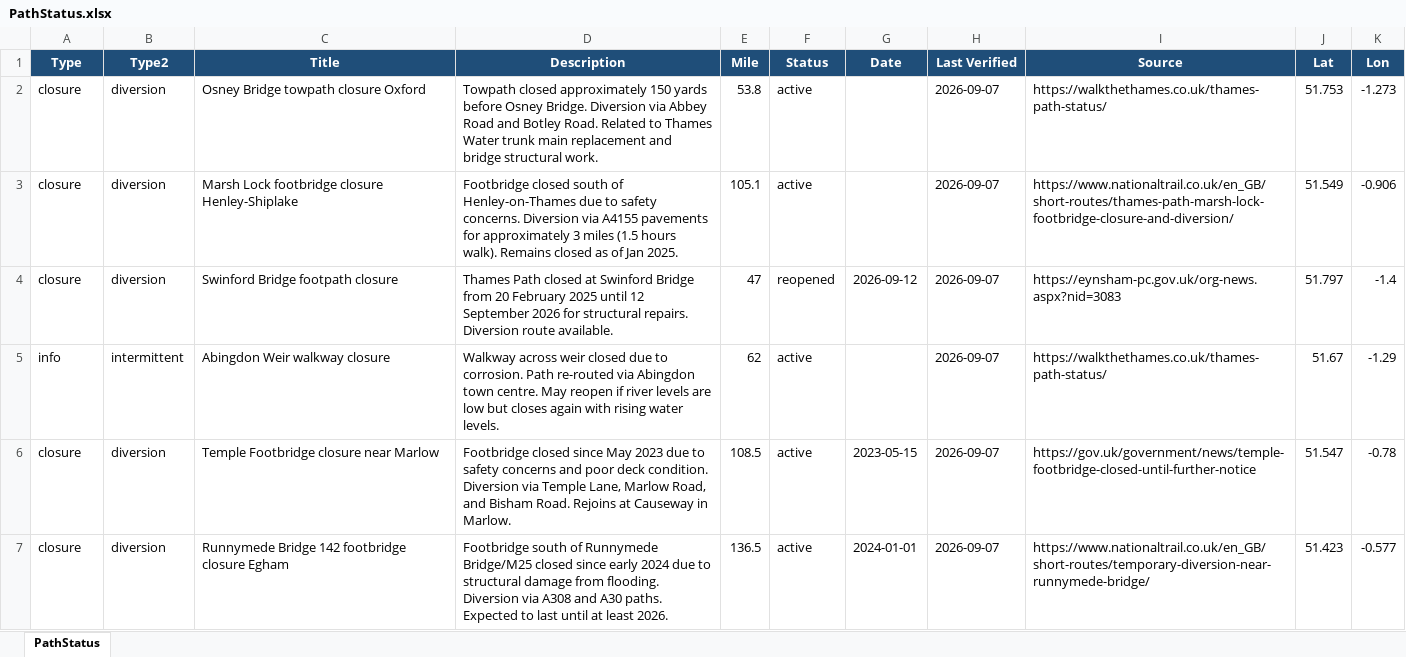
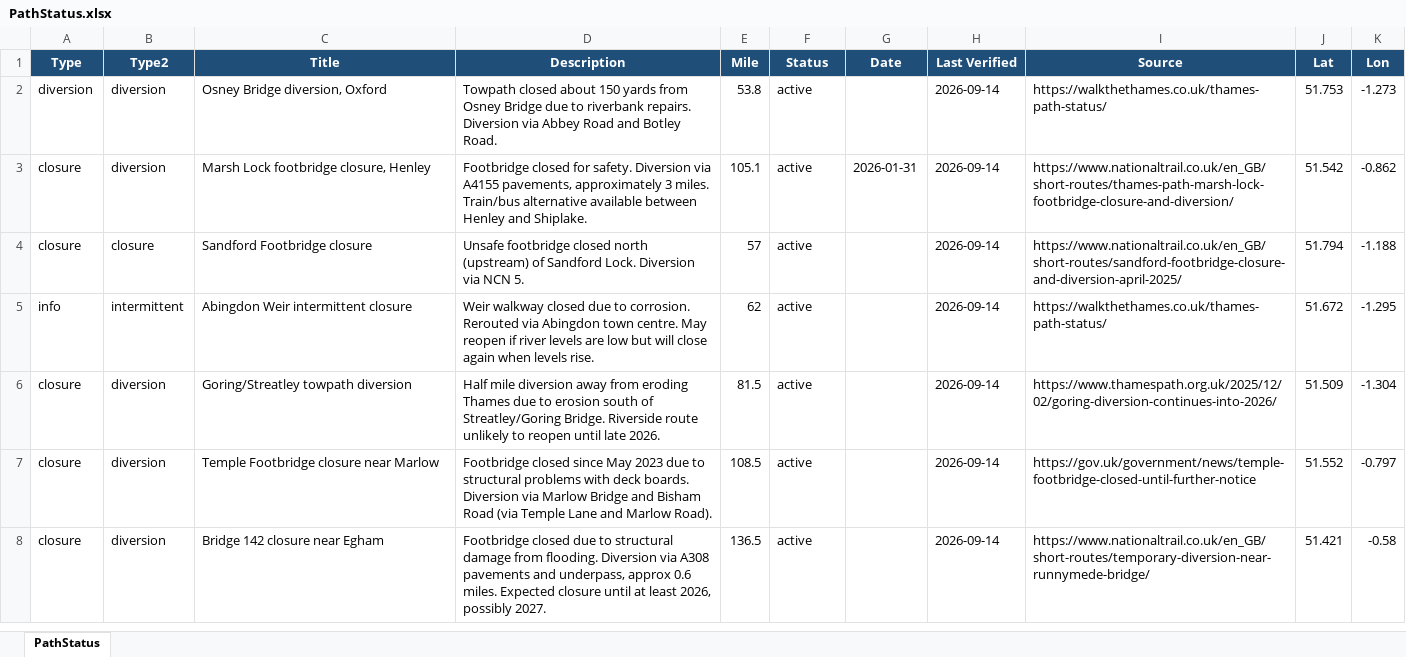
Before and after one commit to mattgage76/thames-path-status, an Excel workbook: PathStatus.xlsx, sheet PathStatus, drawn as a sheet; only a part is shown; values as stored, in another font and other column widths than the file's, no borders; removed rows and columns are numbered as before the commit, all else as after; the diff covers the shown part only; the diff names each change by its address in the sheet, - before the commit and + after, or states it on an @@ line.

Commit message:
Auto-update: Thames Path status 2026-09-14

```diff
--- a/PathStatus.xlsx (sheet PathStatus)
+++ b/PathStatus.xlsx (sheet PathStatus)
-A2 (Type): closure
+A2 (Type): diversion
-C2 (Title): Osney Bridge towpath closure Oxford
+C2 (Title): Osney Bridge diversion, Oxford
-D2 (Description): Towpath closed approximately 150 yards before Osney Bridge. Diversion via Abbey Road and Botley Road. Related to Thames Water trunk main replacement and bridge structural work.
+D2 (Description): Towpath closed about 150 yards from Osney Bridge due to riverbank repairs. Diversion via Abbey Road and Botley Road.
-H2:H3 (Last Verified): 2026-09-07
+H2:H3 (Last Verified): 2026-09-14
-C3 (Title): Marsh Lock footbridge closure Henley-Shiplake
+C3 (Title): Marsh Lock footbridge closure, Henley
-D3 (Description): Footbridge closed south of Henley-on-Thames due to safety concerns. Diversion via A4155 pavements for approximately 3 miles (1.5 hours walk). Remains closed as of Jan 2025.
+D3 (Description): Footbridge closed for safety. Diversion via A4155 pavements, approximately 3 miles. Train/bus alternative available between Henley and Shiplake.
-G3 (Date): (empty)
+G3 (Date): 2026-01-31
-J3 (Lat): 51.549
+J3 (Lat): 51.542
-K3 (Lon): -0.906
+K3 (Lon): -0.862
-row 4: closure | diversion | Swinford Bridge footpath closure | Thames Path closed at Swinford Bridge from 20 February 2025 until 12 September 2026 for structural repairs. Diversion route available. | 47 | reopened | 2026-09-12 | 2026-09-07 | https://eynsham-pc.gov.uk/org-news.aspx?nid=3083 | 51.797 | -1.4
+row 4: closure | closure | Sandford Footbridge closure | Unsafe footbridge closed north (upstream) of Sandford Lock. Diversion via NCN 5. | 57 | active |  | 2026-09-14 | https://www.nationaltrail.co.uk/en_GB/short-routes/sandford-footbridge-closure-and-diversion-april-2025/ | 51.794 | -1.188
-C5 (Title): Abingdon Weir walkway closure
+C5 (Title): Abingdon Weir intermittent closure
-D5 (Description): Walkway across weir closed due to corrosion. Path re-routed via Abingdon town centre. May reopen if river levels are low but closes again with rising water levels.
+D5 (Description): Weir walkway closed due to corrosion. Rerouted via Abingdon town centre. May reopen if river levels are low but will close again when levels rise.
-H5 (Last Verified): 2026-09-07
+H5 (Last Verified): 2026-09-14
-J5 (Lat): 51.67
+J5 (Lat): 51.672
-K5 (Lon): -1.29
+K5 (Lon): -1.295
+row 6: closure | diversion | Goring/Streatley towpath diversion | Half mile diversion away from eroding Thames due to erosion south of Streatley/Goring Bridge. Riverside route unlikely to reopen until late 2026. | 81.5 | active |  | 2026-09-14 | https://www.thamespath.org.uk/2025/12/02/goring-diversion-continues-into-2026/ | 51.509 | -1.304
-D7 (Description): …due to safety concerns and poor deck condition. Diversion via Temple Lane, Marlow Road, and Bisham Road. Rejoins at Causeway in Marlow.
+D7 (Description): …due to structural problems with deck boards. Diversion via Marlow Bridge and Bisham Road (via Temple Lane and Marlow Road).
-G7 (Date): 2023-05-15
+G7 (Date): (empty)
-H7:H8 (Last Verified): 2026-09-07
+H7:H8 (Last Verified): 2026-09-14
-J7 (Lat): 51.547
+J7 (Lat): 51.552
-K7 (Lon): -0.78
+K7 (Lon): -0.797
-C8 (Title): Runnymede Bridge 142 footbridge closure Egham
+C8 (Title): Bridge 142 closure near Egham
-D8 (Description): Footbridge south of Runnymede Bridge/M25 closed since early 2024 due to structural damage from flooding. Diversion via A308 and A30 paths. Expected to last until at least 2026.
+D8 (Description): Footbridge closed due to structural damage from flooding. Diversion via A308 pavements and underpass, approx 0.6 miles. Expected closure until at least 2026, possibly 2027.
-G8 (Date): 2024-01-01
+G8 (Date): (empty)
-J8 (Lat): 51.423
+J8 (Lat): 51.421
-K8 (Lon): -0.577
+K8 (Lon): -0.58
```
Also changed, not shown: 1 removed row and 24 edited cells elsewhere in this sheet, 2 other files.
